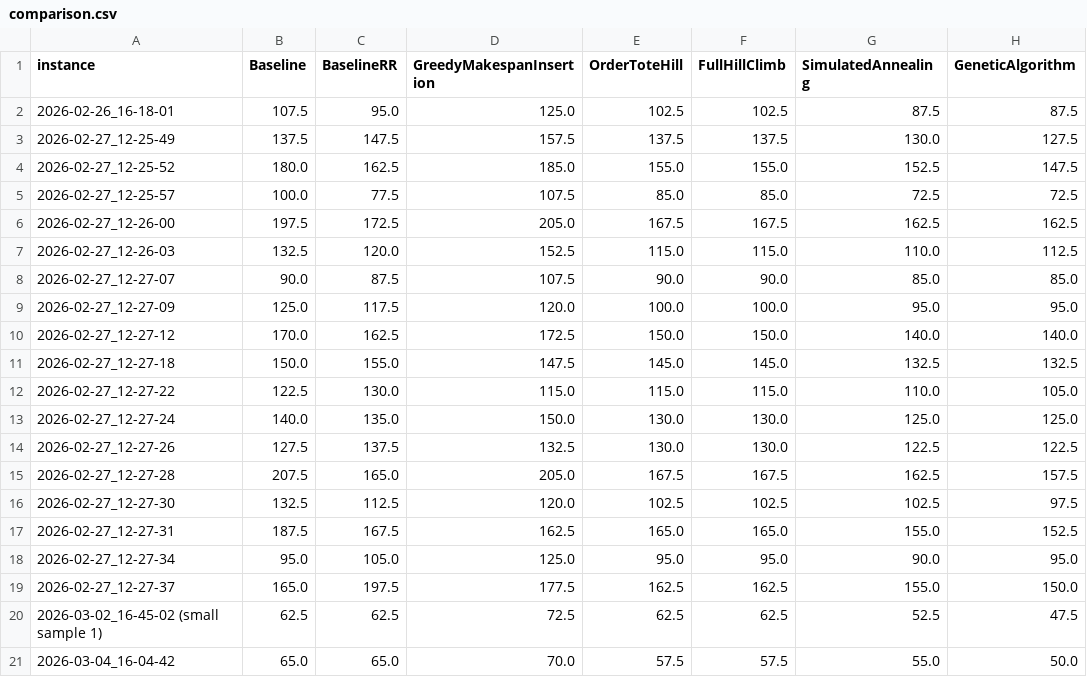
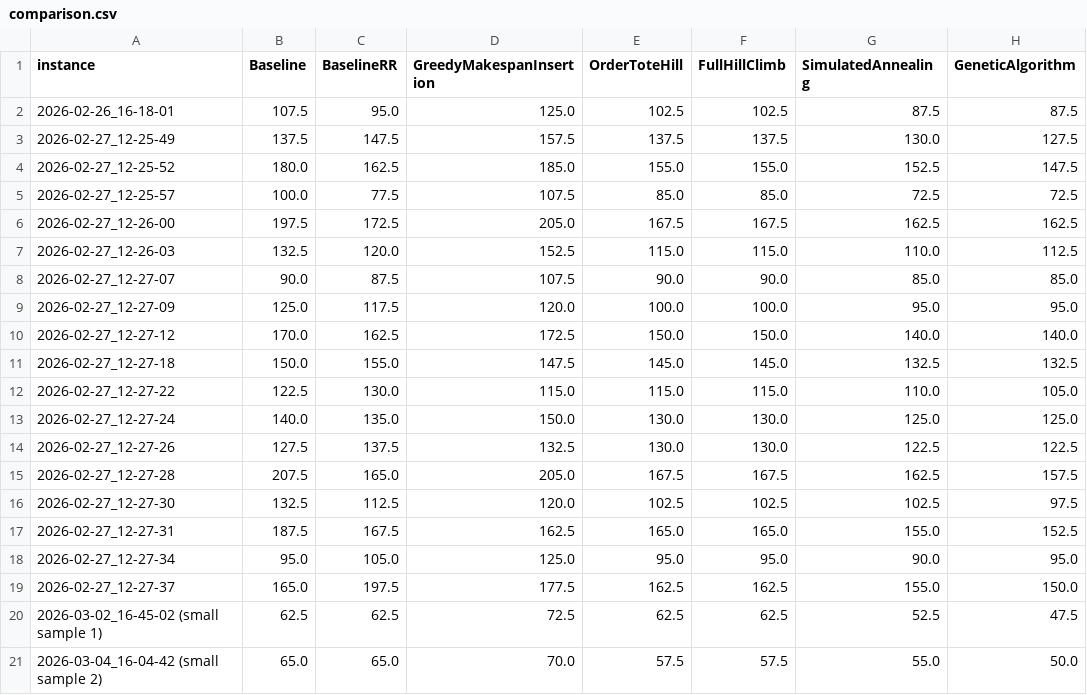
Before and after one commit to benFogerty/ConveyorCase2, a CSV file: results/comparison.csv, drawn as a sheet; only a part is shown; the diff names each change by its address in the sheet, - before the commit and + after, or states it on an @@ line.

```diff
--- a/results/comparison.csv
+++ b/results/comparison.csv
-A21 (instance): 2026-03-04_16-04-42
+A21 (instance): 2026-03-04_16-04-42 (small sample 2)
```
Also changed, not shown: 30 other files.
